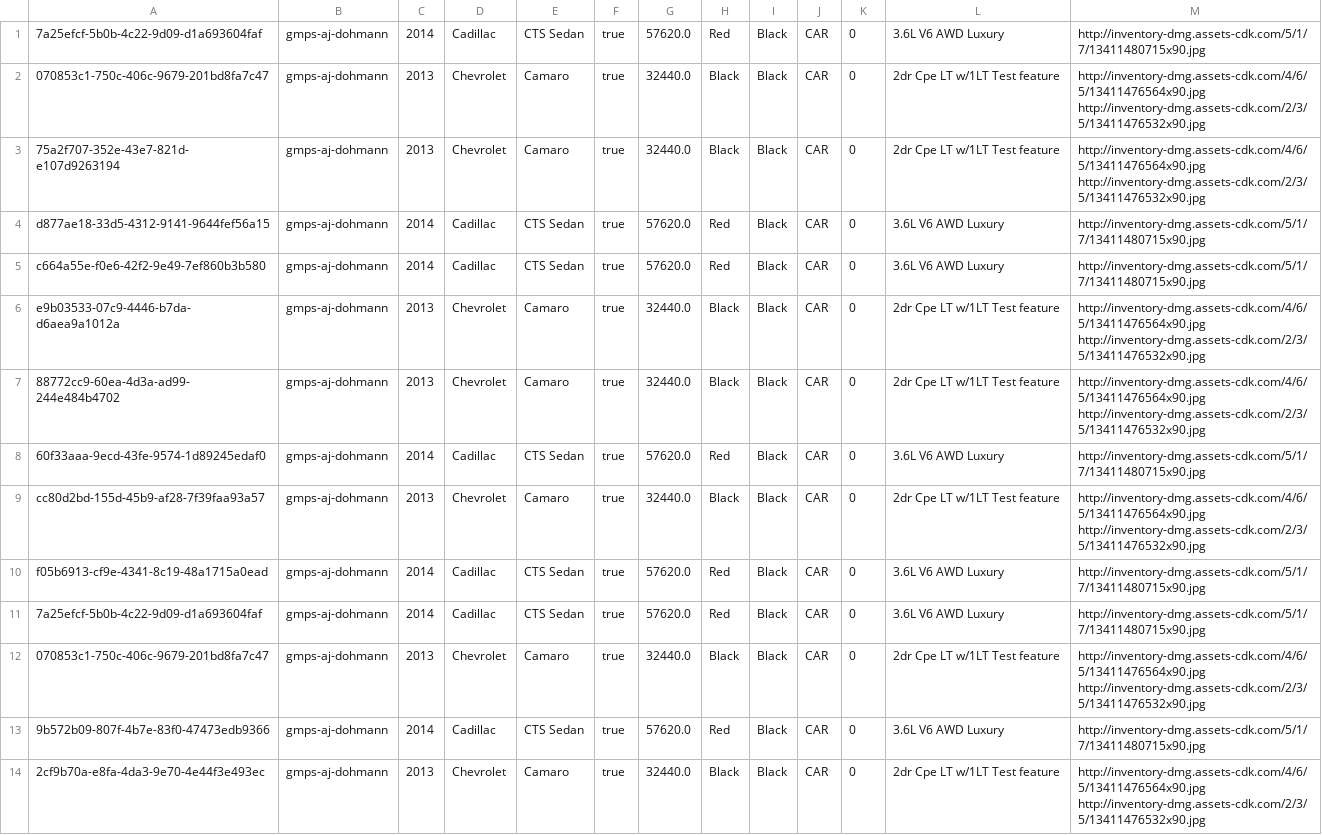
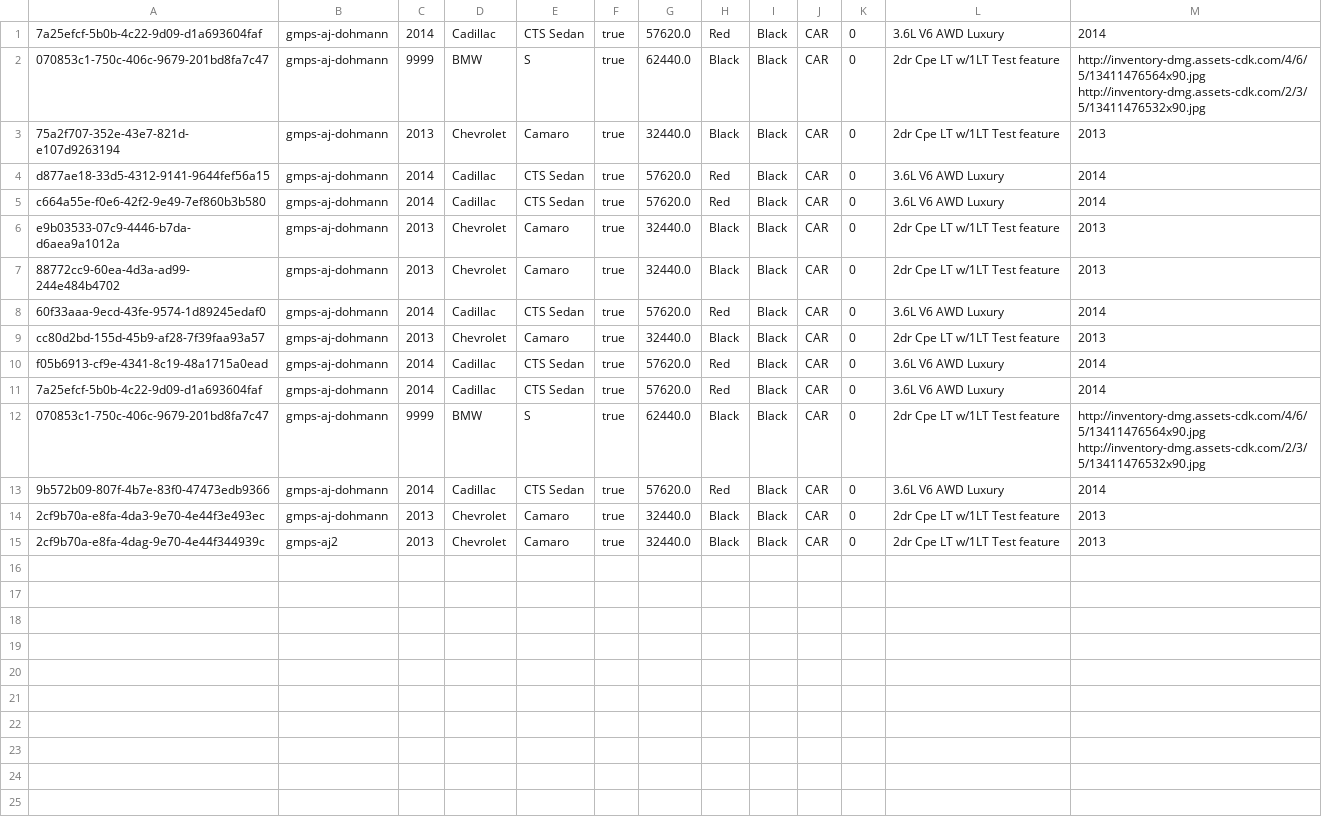
Before and after one commit to YaqiWang0/INFO5100-final-project-20Sep, a CSV file: data/vehicles.csv, drawn as a sheet.

```diff
--- a/data/vehicles.csv
+++ b/data/vehicles.csv
@@ -1,14 +1,15 @@
-7a25efcf-5b0b-4c22-9d09-d1a693604faf,gmps-aj-dohmann,2014,Cadillac,CTS Sedan,true,57620.0,Red,Black,CAR,0,3.6L V6 AWD Luxury,http://inventory-dmg.assets-cdk.com/5/1/7/13411480715x90.jpg
-070853c1-750c-406c-9679-201bd8fa7c47,gmps-aj-dohmann,2013,Chevrolet,Camaro,true,32440.0,Black,Black,CAR,0,2dr Cpe LT w/1LT	Test feature,http://inventory-dmg.assets-cdk.com/4/6/5/13411476564x90.jpg	http://inventory-dmg.assets-cdk.com/2/3/5/13411476532x90.jpg
-75a2f707-352e-43e7-821d-e107d9263194,gmps-aj-dohmann,2013,Chevrolet,Camaro,true,32440.0,Black,Black,CAR,0,2dr Cpe LT w/1LT	Test feature,http://inventory-dmg.assets-cdk.com/4/6/5/13411476564x90.jpg	http://inventory-dmg.assets-cdk.com/2/3/5/13411476532x90.jpg
-d877ae18-33d5-4312-9141-9644fef56a15,gmps-aj-dohmann,2014,Cadillac,CTS Sedan,true,57620.0,Red,Black,CAR,0,3.6L V6 AWD Luxury,http://inventory-dmg.assets-cdk.com/5/1/7/13411480715x90.jpg
-c664a55e-f0e6-42f2-9e49-7ef860b3b580,gmps-aj-dohmann,2014,Cadillac,CTS Sedan,true,57620.0,Red,Black,CAR,0,3.6L V6 AWD Luxury,http://inventory-dmg.assets-cdk.com/5/1/7/13411480715x90.jpg
-e9b03533-07c9-4446-b7da-d6aea9a1012a,gmps-aj-dohmann,2013,Chevrolet,Camaro,true,32440.0,Black,Black,CAR,0,2dr Cpe LT w/1LT	Test feature,http://inventory-dmg.assets-cdk.com/4/6/5/13411476564x90.jpg	http://inventory-dmg.assets-cdk.com/2/3/5/13411476532x90.jpg
-88772cc9-60ea-4d3a-ad99-244e484b4702,gmps-aj-dohmann,2013,Chevrolet,Camaro,true,32440.0,Black,Black,CAR,0,2dr Cpe LT w/1LT	Test feature,http://inventory-dmg.assets-cdk.com/4/6/5/13411476564x90.jpg	http://inventory-dmg.assets-cdk.com/2/3/5/13411476532x90.jpg
-60f33aaa-9ecd-43fe-9574-1d89245edaf0,gmps-aj-dohmann,2014,Cadillac,CTS Sedan,true,57620.0,Red,Black,CAR,0,3.6L V6 AWD Luxury,http://inventory-dmg.assets-cdk.com/5/1/7/13411480715x90.jpg
-cc80d2bd-155d-45b9-af28-7f39faa93a57,gmps-aj-dohmann,2013,Chevrolet,Camaro,true,32440.0,Black,Black,CAR,0,2dr Cpe LT w/1LT	Test feature,http://inventory-dmg.assets-cdk.com/4/6/5/13411476564x90.jpg	http://inventory-dmg.assets-cdk.com/2/3/5/13411476532x90.jpg
-f05b6913-cf9e-4341-8c19-48a1715a0ead,gmps-aj-dohmann,2014,Cadillac,CTS Sedan,true,57620.0,Red,Black,CAR,0,3.6L V6 AWD Luxury,http://inventory-dmg.assets-cdk.com/5/1/7/13411480715x90.jpg
-7a25efcf-5b0b-4c22-9d09-d1a693604faf,gmps-aj-dohmann,2014,Cadillac,CTS Sedan,true,57620.0,Red,Black,CAR,0,3.6L V6 AWD Luxury,http://inventory-dmg.assets-cdk.com/5/1/7/13411480715x90.jpg
-070853c1-750c-406c-9679-201bd8fa7c47,gmps-aj-dohmann,2013,Chevrolet,Camaro,true,32440.0,Black,Black,CAR,0,2dr Cpe LT w/1LT	Test feature,http://inventory-dmg.assets-cdk.com/4/6/5/13411476564x90.jpg	http://inventory-dmg.assets-cdk.com/2/3/5/13411476532x90.jpg
-9b572b09-807f-4b7e-83f0-47473edb9366,gmps-aj-dohmann,2014,Cadillac,CTS Sedan,true,57620.0,Red,Black,CAR,0,3.6L V6 AWD Luxury,http://inventory-dmg.assets-cdk.com/5/1/7/13411480715x90.jpg
-2cf9b70a-e8fa-4da3-9e70-4e44f3e493ec,gmps-aj-dohmann,2013,Chevrolet,Camaro,true,32440.0,Black,Black,CAR,0,2dr Cpe LT w/1LT	Test feature,http://inventory-dmg.assets-cdk.com/4/6/5/13411476564x90.jpg	http://inventory-dmg.assets-cdk.com/2/3/5/13411476532x90.jpg
+7a25efcf-5b0b-4c22-9d09-d1a693604faf,gmps-aj-dohmann,2014,Cadillac,CTS Sedan,true,57620.0,Red,Black,CAR,0,3.6L V6 AWD Luxury,2014
+070853c1-750c-406c-9679-201bd8fa7c47,gmps-aj-dohmann,9999,BMW,S,true,62440.0,Black,Black,CAR,0,2dr Cpe LT w/1LT	Test feature,http://inventory-dmg.assets-cdk.com/4/6/5/13411476564x90.jpg	http://inventory-dmg.assets-cdk.com/2/3/5/13411476532x90.jpg
+75a2f707-352e-43e7-821d-e107d9263194,gmps-aj-dohmann,2013,Chevrolet,Camaro,true,32440.0,Black,Black,CAR,0,2dr Cpe LT w/1LT	Test feature,2013
+d877ae18-33d5-4312-9141-9644fef56a15,gmps-aj-dohmann,2014,Cadillac,CTS Sedan,true,57620.0,Red,Black,CAR,0,3.6L V6 AWD Luxury,2014
+c664a55e-f0e6-42f2-9e49-7ef860b3b580,gmps-aj-dohmann,2014,Cadillac,CTS Sedan,true,57620.0,Red,Black,CAR,0,3.6L V6 AWD Luxury,2014
+e9b03533-07c9-4446-b7da-d6aea9a1012a,gmps-aj-dohmann,2013,Chevrolet,Camaro,true,32440.0,Black,Black,CAR,0,2dr Cpe LT w/1LT	Test feature,2013
+88772cc9-60ea-4d3a-ad99-244e484b4702,gmps-aj-dohmann,2013,Chevrolet,Camaro,true,32440.0,Black,Black,CAR,0,2dr Cpe LT w/1LT	Test feature,2013
+60f33aaa-9ecd-43fe-9574-1d89245edaf0,gmps-aj-dohmann,2014,Cadillac,CTS Sedan,true,57620.0,Red,Black,CAR,0,3.6L V6 AWD Luxury,2014
+cc80d2bd-155d-45b9-af28-7f39faa93a57,gmps-aj-dohmann,2013,Chevrolet,Camaro,true,32440.0,Black,Black,CAR,0,2dr Cpe LT w/1LT	Test feature,2013
+f05b6913-cf9e-4341-8c19-48a1715a0ead,gmps-aj-dohmann,2014,Cadillac,CTS Sedan,true,57620.0,Red,Black,CAR,0,3.6L V6 AWD Luxury,2014
+7a25efcf-5b0b-4c22-9d09-d1a693604faf,gmps-aj-dohmann,2014,Cadillac,CTS Sedan,true,57620.0,Red,Black,CAR,0,3.6L V6 AWD Luxury,2014
+070853c1-750c-406c-9679-201bd8fa7c47,gmps-aj-dohmann,9999,BMW,S,true,62440.0,Black,Black,CAR,0,2dr Cpe LT w/1LT	Test feature,http://inventory-dmg.assets-cdk.com/4/6/5/13411476564x90.jpg	http://inventory-dmg.assets-cdk.com/2/3/5/13411476532x90.jpg
+9b572b09-807f-4b7e-83f0-47473edb9366,gmps-aj-dohmann,2014,Cadillac,CTS Sedan,true,57620.0,Red,Black,CAR,0,3.6L V6 AWD Luxury,2014
+2cf9b70a-e8fa-4da3-9e70-4e44f3e493ec,gmps-aj-dohmann,2013,Chevrolet,Camaro,true,32440.0,Black,Black,CAR,0,2dr Cpe LT w/1LT	Test feature,2013
+2cf9b70a-e8fa-4dag-9e70-4e44f344939c,gmps-aj2,2013,Chevrolet,Camaro,true,32440.0,Black,Black,CAR,0,2dr Cpe LT w/1LT	Test feature,2013
```
Also changed, not shown: 3 other files.
